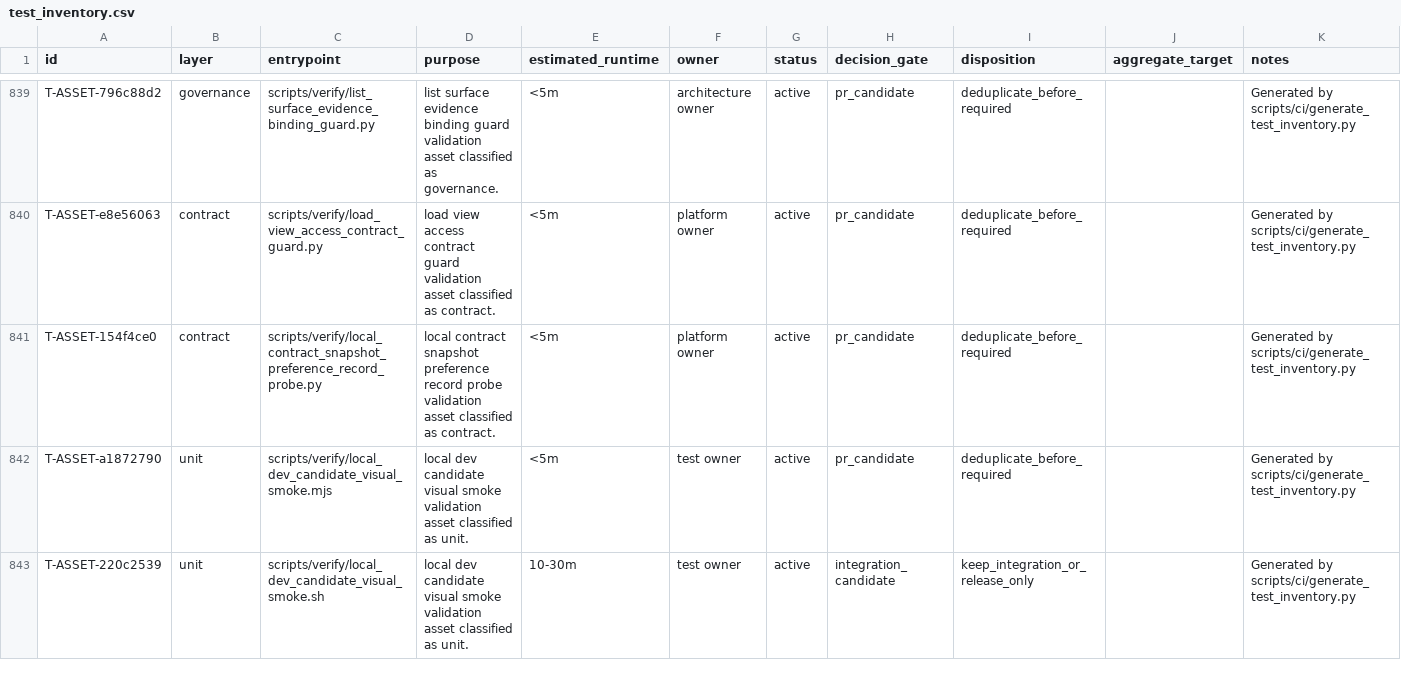
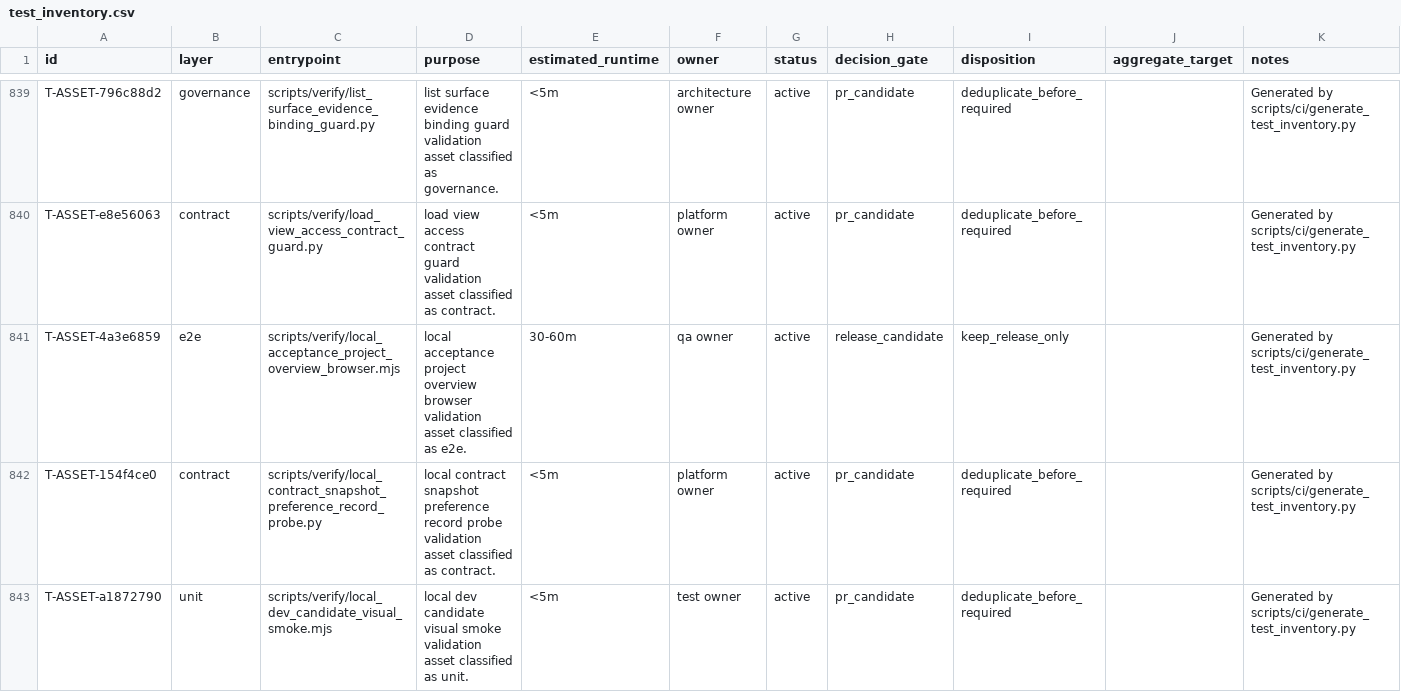
Before and after one commit to lidefend/sce-backend-odoo, a CSV file: docs/engineering_convergence/test_inventory.csv, drawn as a sheet; only a part is shown, gaps mark what is left out; the shorter side is filled out with more unchanged rows; the diff names each change by its address in the sheet, - before the commit and + after, or states it on an @@ line.

Commit message:
chore(verify): add acceptance-side project overview/readiness browser probe

```diff
--- a/docs/engineering_convergence/test_inventory.csv
+++ b/docs/engineering_convergence/test_inventory.csv
+row 841: T-ASSET-4a3e6859 | e2e | scripts/verify/local_acceptance_project_overview_browser.mjs | local acceptance project overview browser validation asset classified as e2e. | 30-60m | qa owner | active | release_candidate | keep_release_only |  | Generated by scripts/ci/generate_test_inventory.py
```
Also changed, not shown: 4 other files.
